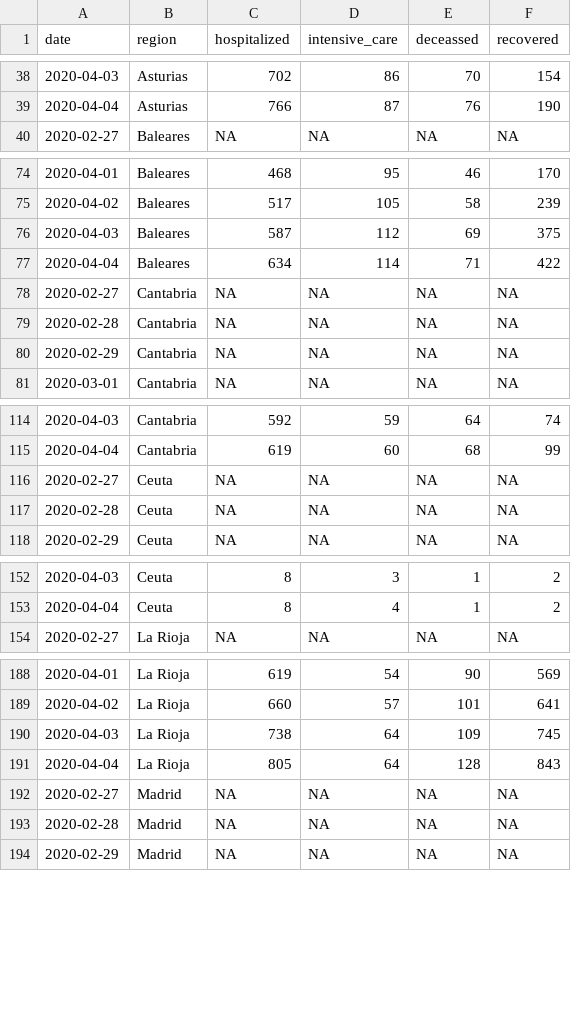
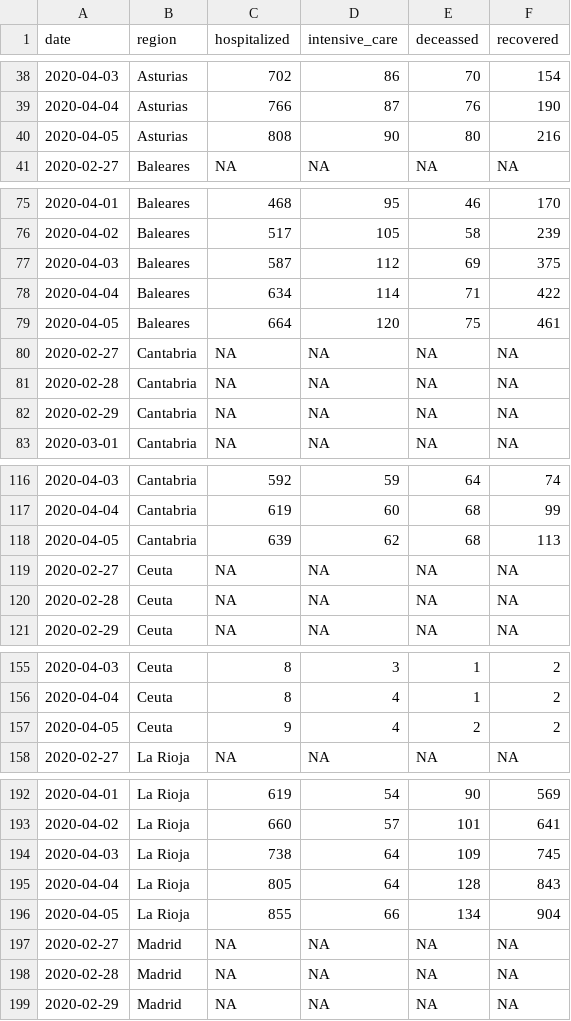
Before and after one commit to numeroteca/covid19, a CSV file: data/output/spain/covid19-data-uniprovinciales.csv, drawn as a sheet; only a part is shown, gaps mark what is left out; the diff covers the shown part only; the diff names each change by its address in the sheet, - before the commit and + after, or states it on an @@ line.

```diff
--- a/data/output/spain/covid19-data-uniprovinciales.csv
+++ b/data/output/spain/covid19-data-uniprovinciales.csv
+row 40: 2020-04-05 | Asturias | 808 | 90 | 80 | 216
+row 79: 2020-04-05 | Baleares | 664 | 120 | 75 | 461
+row 118: 2020-04-05 | Cantabria | 639 | 62 | 68 | 113
+row 157: 2020-04-05 | Ceuta | 9 | 4 | 2 | 2
+row 196: 2020-04-05 | La Rioja | 855 | 66 | 134 | 904
```
Also changed, not shown: 4 added rows elsewhere in this file, data/output/covid19-casos-registrados-por-ccaa-espana-por-dia-acumulado.csv, data/output/covid19-fallecimientos-por-ccaa-espana-por-dia-acumulado.csv, 1 other file.
